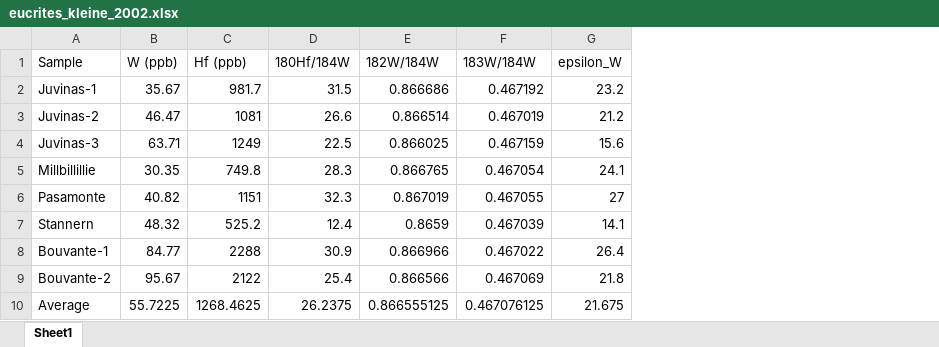
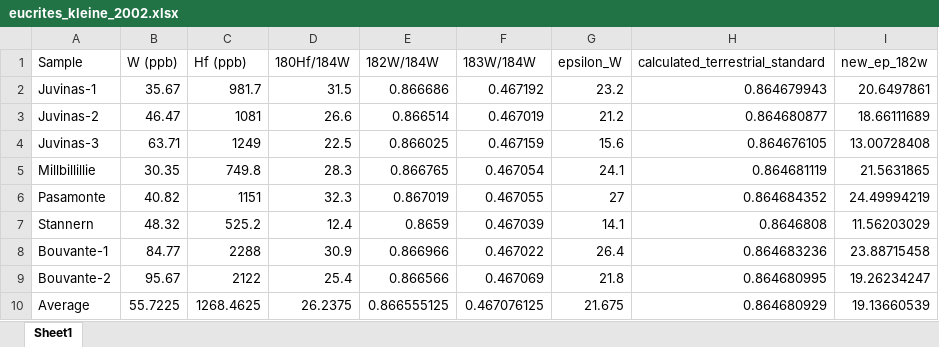
Before and after one commit to ScottHull/Masters-Thesis-Code, an Excel workbook: Thesis_Code_3/eucrites_kleine_2002.xlsx, sheet Sheet1, drawn as a sheet; values as stored, in another font and other column widths than the file's, no borders; the diff names each change by its address in the sheet, - before the commit and + after, or states it on an @@ line.

```diff
--- a/Thesis_Code_3/eucrites_kleine_2002.xlsx (sheet Sheet1)
+++ b/Thesis_Code_3/eucrites_kleine_2002.xlsx (sheet Sheet1)
+column H (calculated_terrestrial_standard), rows 2-10: 0.864679943 | 0.864680877 | 0.864676105 | 0.864681119 | 0.864684352 | 0.8646808 | 0.864683236 | 0.864680995 | 0.864680929
+column I (new_ep_182w), rows 2-10: 20.6497861 | 18.66111689 | 13.00728408 | 21.5631865 | 24.49994219 | 11.56203029 | 23.88715458 | 19.26234247 | 19.13660539
```
Also changed, not shown: 1 other file.
